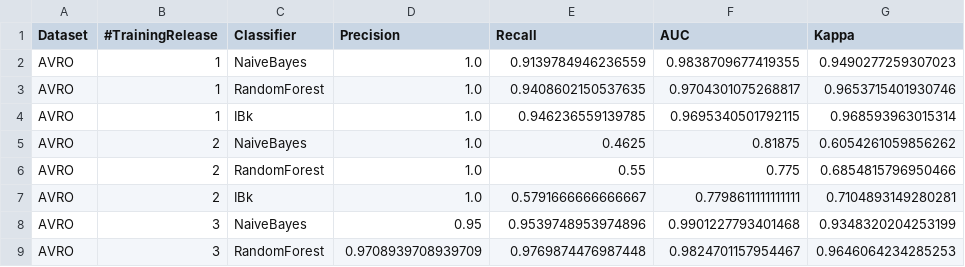
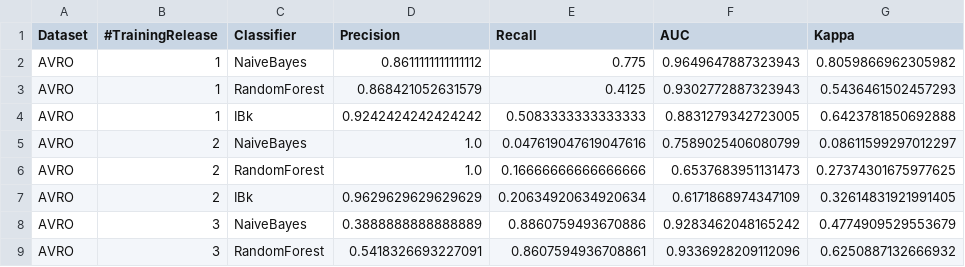
Before and after one commit to salvatorefoderaro/ISW2-Project, a CSV file: output/outputD2M2_AVRO.csv, drawn as a sheet; only a part is shown; the diff covers the shown part only.

```diff
--- a/output/outputD2M2_AVRO.csv
+++ b/output/outputD2M2_AVRO.csv
@@ -1,9 +1,9 @@
 Dataset,#TrainingRelease,Classifier,Precision,Recall,AUC,Kappa
-AVRO,1,NaiveBayes,1.0,0.9139784946236559,0.9838709677419355,0.9490277259307023
-AVRO,1,RandomForest,1.0,0.9408602150537635,0.9704301075268817,0.9653715401930746
-AVRO,1,IBk,1.0,0.946236559139785,0.9695340501792115,0.968593963015314
-AVRO,2,NaiveBayes,1.0,0.4625,0.81875,0.6054261059856262
-AVRO,2,RandomForest,1.0,0.55,0.775,0.6854815796950466
-AVRO,2,IBk,1.0,0.5791666666666667,0.7798611111111111,0.7104893149280281
-AVRO,3,NaiveBayes,0.95,0.9539748953974896,0.9901227793401468,0.9348320204253199
-AVRO,3,RandomForest,0.9708939708939709,0.9769874476987448,0.9824701157954467,0.9646064234285253
+AVRO,1,NaiveBayes,0.8611111111111112,0.775,0.9649647887323943,0.8059866962305982
+AVRO,1,RandomForest,0.868421052631579,0.4125,0.9302772887323943,0.5436461502457293
+AVRO,1,IBk,0.9242424242424242,0.5083333333333333,0.8831279342723005,0.6423781850692888
+AVRO,2,NaiveBayes,1.0,0.047619047619047616,0.7589025406080799,0.08611599297012297
+AVRO,2,RandomForest,1.0,0.16666666666666666,0.6537683951131473,0.27374301675977625
+AVRO,2,IBk,0.9629629629629629,0.20634920634920634,0.6171868974347109,0.32614831921991405
+AVRO,3,NaiveBayes,0.3888888888888889,0.8860759493670886,0.9283462048165242,0.4774909529553679
+AVRO,3,RandomForest,0.5418326693227091,0.8607594936708861,0.9336928209112096,0.6250887132666932
```
Also changed, not shown: 129 edited cells elsewhere in this file, output/outputD2M2_BOOKKEEPER.csv, output/outputut_D2M3.csv, 7 other files.
